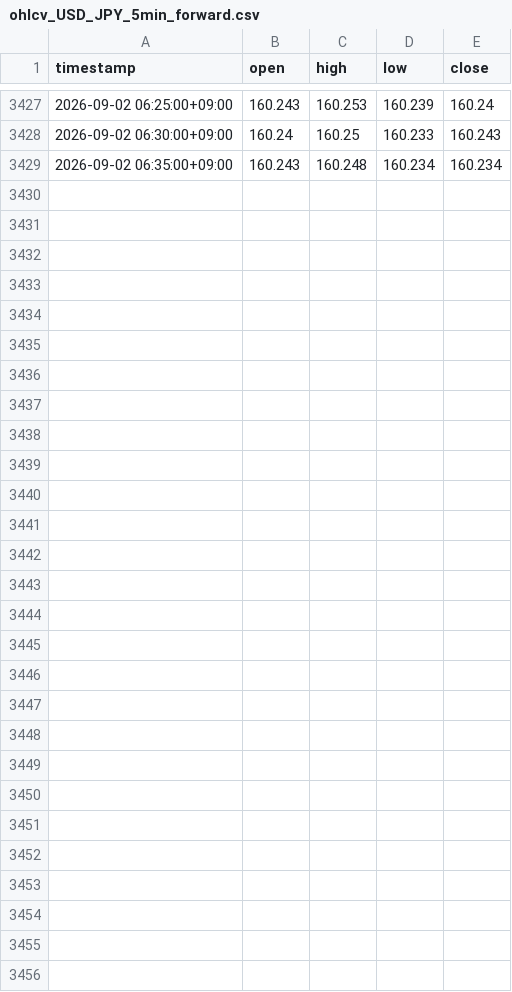
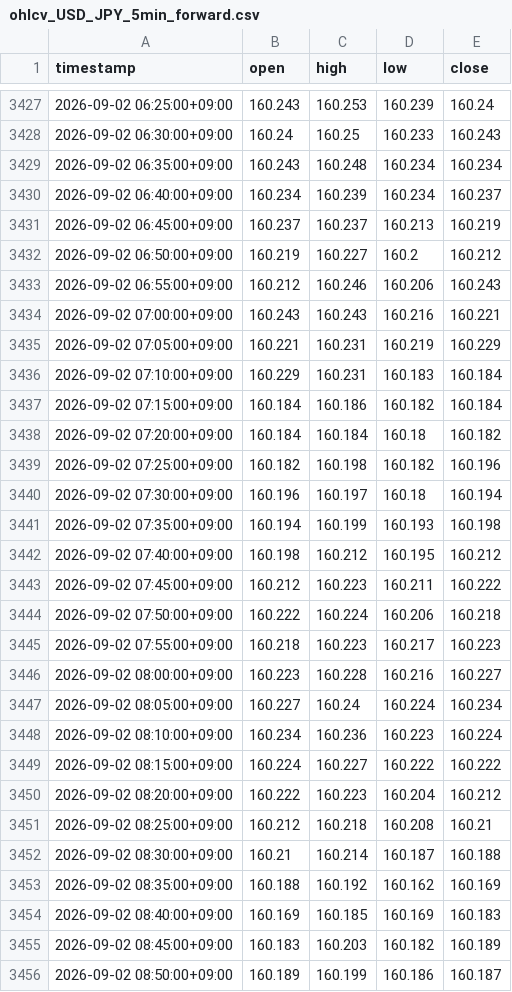
Before and after one commit to hasebe201114-cyber/minmax-fx-day-trading-lab, a CSV file: data/raw/ds-1-forward/ohlcv_USD_JPY_5min_forward.csv, drawn as a sheet; only a part is shown, gaps mark what is left out.

```diff
--- a/data/raw/ds-1-forward/ohlcv_USD_JPY_5min_forward.csv
+++ b/data/raw/ds-1-forward/ohlcv_USD_JPY_5min_forward.csv
@@ -3429 +3429,28 @@ timestamp,open,high,low,close
 2026-09-02 06:35:00+09:00,160.243,160.248,160.234,160.234
+2026-09-02 06:40:00+09:00,160.234,160.239,160.234,160.237
+2026-09-02 06:45:00+09:00,160.237,160.237,160.213,160.219
+2026-09-02 06:50:00+09:00,160.219,160.227,160.2,160.212
+2026-09-02 06:55:00+09:00,160.212,160.246,160.206,160.243
+2026-09-02 07:00:00+09:00,160.243,160.243,160.216,160.221
+2026-09-02 07:05:00+09:00,160.221,160.231,160.219,160.229
+2026-09-02 07:10:00+09:00,160.229,160.231,160.183,160.184
+2026-09-02 07:15:00+09:00,160.184,160.186,160.182,160.184
+2026-09-02 07:20:00+09:00,160.184,160.184,160.18,160.182
+2026-09-02 07:25:00+09:00,160.182,160.198,160.182,160.196
+2026-09-02 07:30:00+09:00,160.196,160.197,160.18,160.194
+2026-09-02 07:35:00+09:00,160.194,160.199,160.193,160.198
+2026-09-02 07:40:00+09:00,160.198,160.212,160.195,160.212
+2026-09-02 07:45:00+09:00,160.212,160.223,160.211,160.222
+2026-09-02 07:50:00+09:00,160.222,160.224,160.206,160.218
+2026-09-02 07:55:00+09:00,160.218,160.223,160.217,160.223
+2026-09-02 08:00:00+09:00,160.223,160.228,160.216,160.227
+2026-09-02 08:05:00+09:00,160.227,160.24,160.224,160.234
+2026-09-02 08:10:00+09:00,160.234,160.236,160.223,160.224
+2026-09-02 08:15:00+09:00,160.224,160.227,160.222,160.222
+2026-09-02 08:20:00+09:00,160.222,160.223,160.204,160.212
+2026-09-02 08:25:00+09:00,160.212,160.218,160.208,160.21
+2026-09-02 08:30:00+09:00,160.21,160.214,160.187,160.188
+2026-09-02 08:35:00+09:00,160.188,160.192,160.162,160.169
+2026-09-02 08:40:00+09:00,160.169,160.185,160.169,160.183
+2026-09-02 08:45:00+09:00,160.183,160.203,160.182,160.189
+2026-09-02 08:50:00+09:00,160.189,160.199,160.186,160.187
```
Also changed, not shown: data/raw/ds-1-forward/ohlcv_AUD_JPY_5min_forward.csv, data/raw/ds-1-forward/ohlcv_EUR_JPY_5min_forward.csv, 1 other file.
